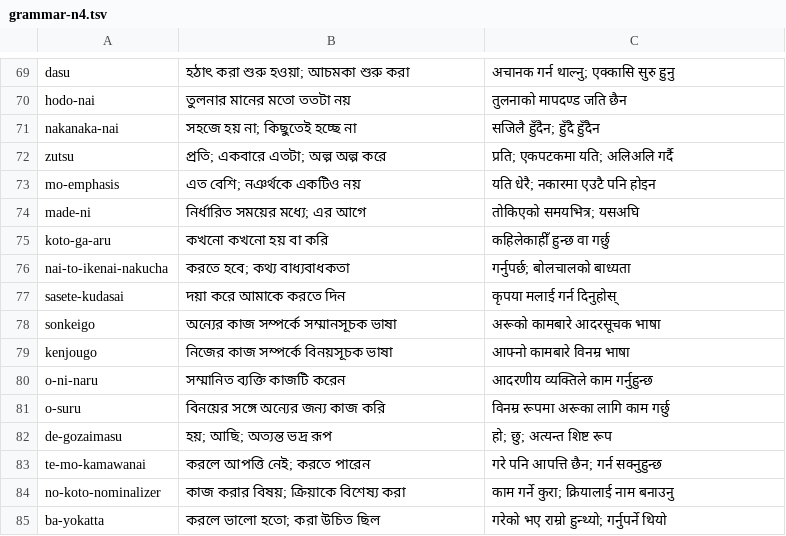
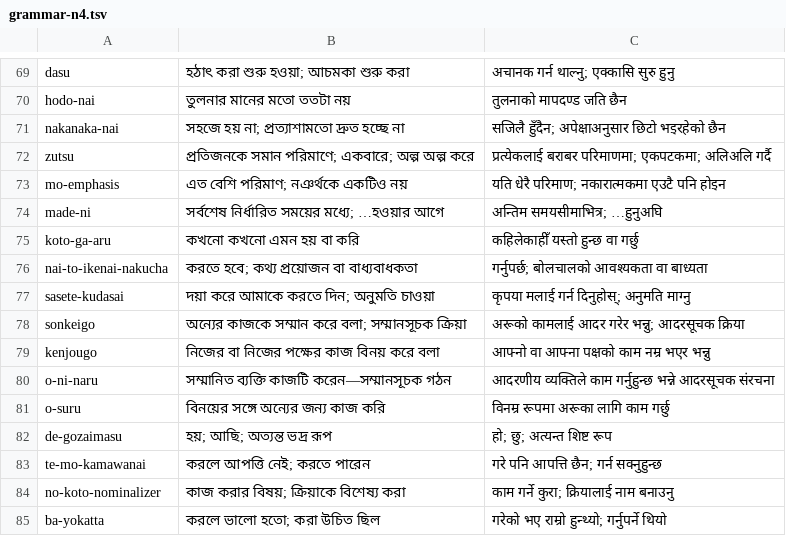
Before and after one commit to Mr04Nazmul/nihongo-path, a TSV file: translations/grammar-n4.tsv, drawn as a sheet; only a part is shown, gaps mark what is left out.

Commit message:
Review N4 grammar 70–79: quantities, deadlines and respectful speech

```diff
--- a/translations/grammar-n4.tsv
+++ b/translations/grammar-n4.tsv
@@ -70,12 +70,12 @@ dasu	হঠাৎ করা শুরু হওয়া; আচমকা শুর
 hodo-nai	তুলনার মানের মতো ততটা নয়	तुलनाको मापदण्ड जति छैन
-nakanaka-nai	সহজে হয় না; কিছুতেই হচ্ছে না	सजिलै हुँदैन; हुँदै हुँदैन
-zutsu	প্রতি; একবারে এতটা; অল্প অল্প করে	प्रति; एकपटकमा यति; अलिअलि गर्दै
-mo-emphasis	এত বেশি; নঞর্থকে একটিও নয়	यति धेरै; नकारमा एउटै पनि होइन
-made-ni	নির্ধারিত সময়ের মধ্যে; এর আগে	तोकिएको समयभित्र; यसअघि
-koto-ga-aru	কখনো কখনো হয় বা করি	कहिलेकाहीँ हुन्छ वा गर्छु
-nai-to-ikenai-nakucha	করতে হবে; কথ্য বাধ্যবাধকতা	गर्नुपर्छ; बोलचालको बाध्यता
-sasete-kudasai	দয়া করে আমাকে করতে দিন	कृपया मलाई गर्न दिनुहोस्
-sonkeigo	অন্যের কাজ সম্পর্কে সম্মানসূচক ভাষা	अरूको कामबारे आदरसूचक भाषा
-kenjougo	নিজের কাজ সম্পর্কে বিনয়সূচক ভাষা	आफ्नो कामबारे विनम्र भाषा
-o-ni-naru	সম্মানিত ব্যক্তি কাজটি করেন	आदरणीय व्यक्तिले काम गर्नुहुन्छ
+nakanaka-nai	সহজে হয় না; প্রত্যাশামতো দ্রুত হচ্ছে না	सजिलै हुँदैन; अपेक्षाअनुसार छिटो भइरहेको छैन
+zutsu	প্রতিজনকে সমান পরিমাণে; একবারে; অল্প অল্প করে	प्रत्येकलाई बराबर परिमाणमा; एकपटकमा; अलिअलि गर्दै
+mo-emphasis	এত বেশি পরিমাণ; নঞর্থকে একটিও নয়	यति धेरै परिमाण; नकारात्मकमा एउटै पनि होइन
+made-ni	সর্বশেষ নির্ধারিত সময়ের মধ্যে; …হওয়ার আগে	अन्तिम समयसीमाभित्र; …हुनुअघि
+koto-ga-aru	কখনো কখনো এমন হয় বা করি	कहिलेकाहीँ यस्तो हुन्छ वा गर्छु
+nai-to-ikenai-nakucha	করতে হবে; কথ্য প্রয়োজন বা বাধ্যবাধকতা	गर्नुपर्छ; बोलचालको आवश्यकता वा बाध्यता
+sasete-kudasai	দয়া করে আমাকে করতে দিন; অনুমতি চাওয়া	कृपया मलाई गर्न दिनुहोस्; अनुमति माग्नु
+sonkeigo	অন্যের কাজকে সম্মান করে বলা; সম্মানসূচক ক্রিয়া	अरूको कामलाई आदर गरेर भन्नु; आदरसूचक क्रिया
+kenjougo	নিজের বা নিজের পক্ষের কাজ বিনয় করে বলা	आफ्नो वा आफ्ना पक्षको काम नम्र भएर भन्नु
+o-ni-naru	সম্মানিত ব্যক্তি কাজটি করেন—সম্মানসূচক গঠন	आदरणीय व्यक्तिले काम गर्नुहुन्छ भन्ने आदरसूचक संरचना
 o-suru	বিনয়ের সঙ্গে অন্যের জন্য কাজ করি	विनम्र रूपमा अरूका लागि काम गर्छु
```
Also changed, not shown: 6 other files.
